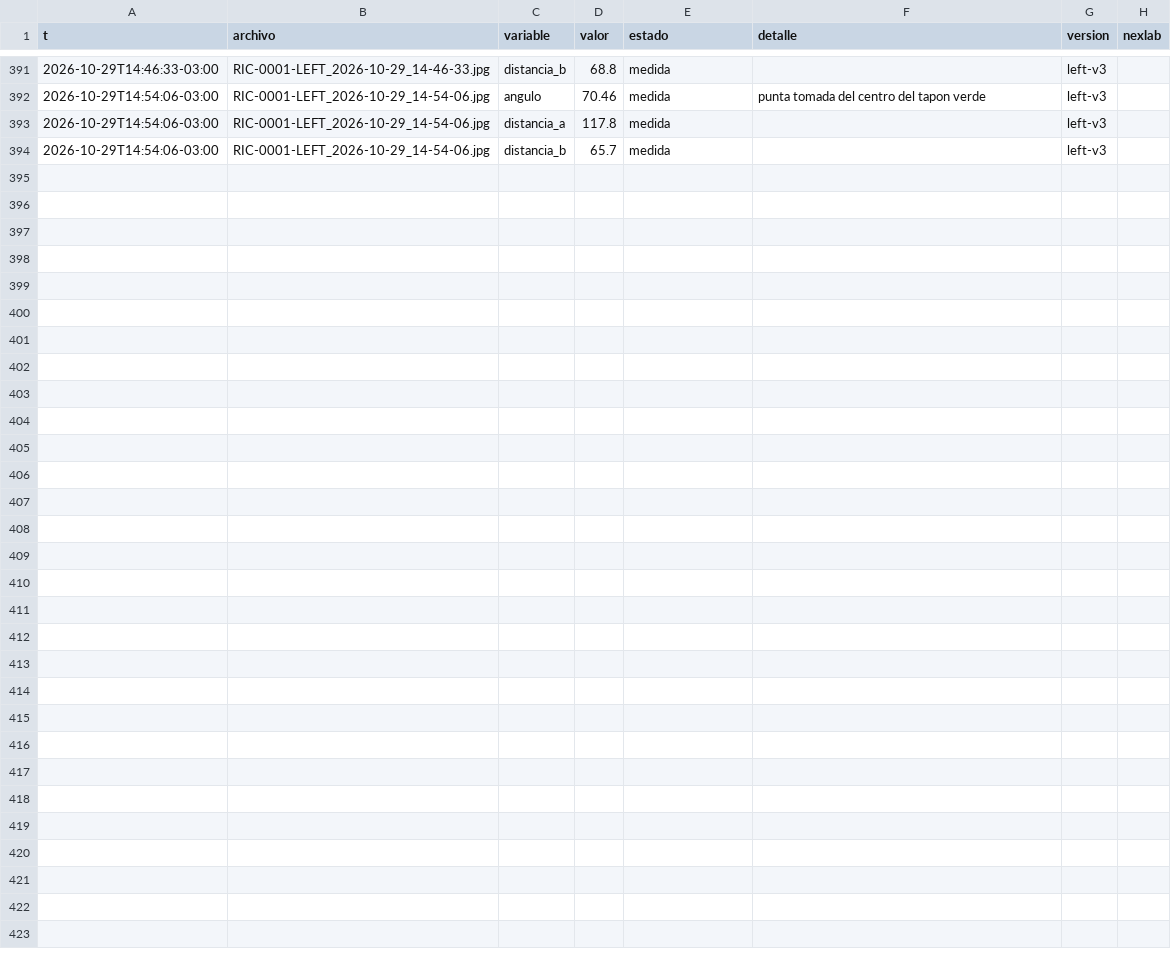
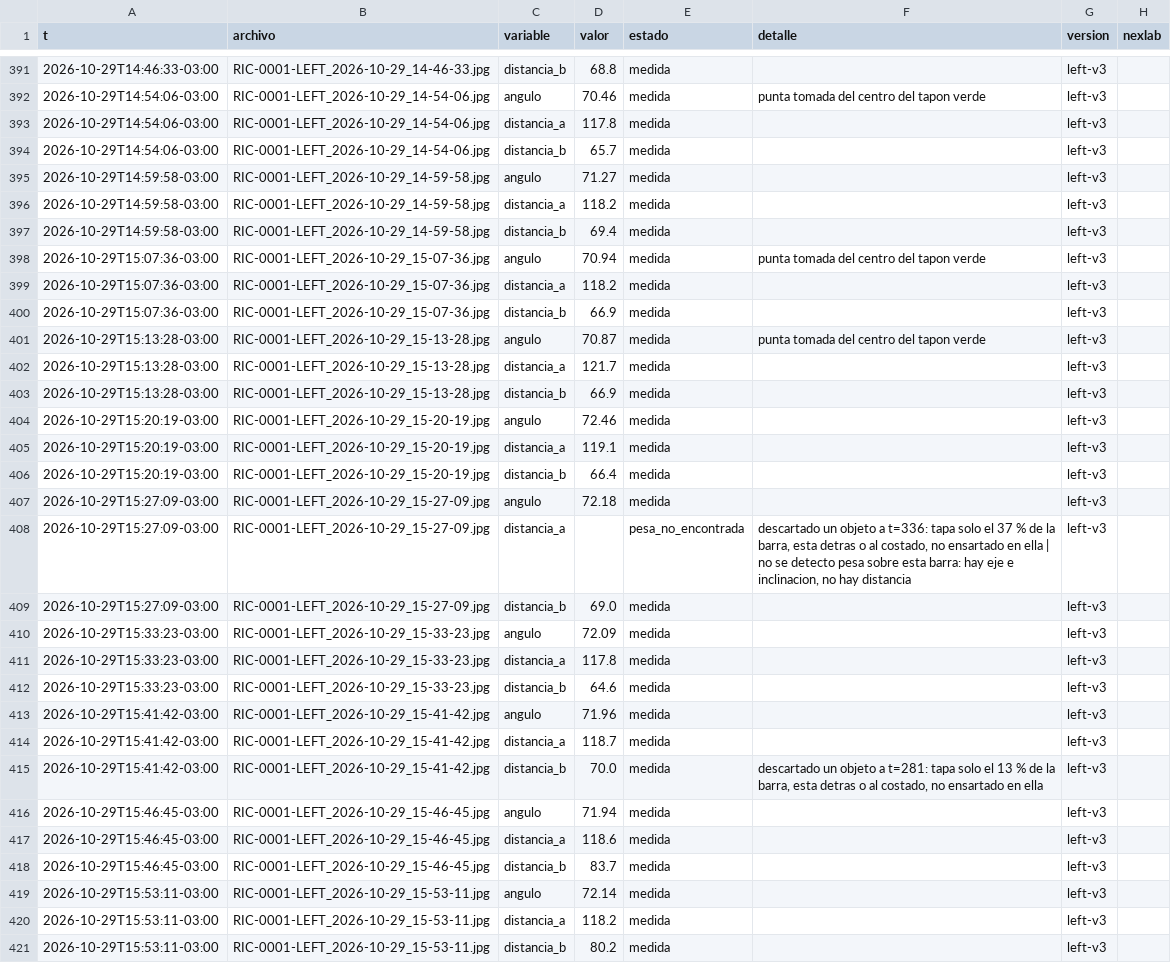
Before and after one commit to Andyyff/tesis-saman, a CSV file: datos/lecturas/left/2026-10-29.csv, drawn as a sheet; only a part is shown, gaps mark what is left out; the diff names each change by its address in the sheet, - before the commit and + after, or states it on an @@ line.

```diff
--- a/datos/lecturas/left/2026-10-29.csv
+++ b/datos/lecturas/left/2026-10-29.csv
+row 395: 2026-10-29T14:59:58-03:00 | RIC-0001-LEFT_2026-10-29_14-59-58.jpg | angulo | 71.27 | medida |  | left-v3
+row 396: 2026-10-29T14:59:58-03:00 | RIC-0001-LEFT_2026-10-29_14-59-58.jpg | distancia_a | 118.2 | medida |  | left-v3
+row 397: 2026-10-29T14:59:58-03:00 | RIC-0001-LEFT_2026-10-29_14-59-58.jpg | distancia_b | 69.4 | medida |  | left-v3
+row 398: 2026-10-29T15:07:36-03:00 | RIC-0001-LEFT_2026-10-29_15-07-36.jpg | angulo | 70.94 | medida | punta tomada del centro del tapon verde | left-v3
+row 399: 2026-10-29T15:07:36-03:00 | RIC-0001-LEFT_2026-10-29_15-07-36.jpg | distancia_a | 118.2 | medida |  | left-v3
+row 400: 2026-10-29T15:07:36-03:00 | RIC-0001-LEFT_2026-10-29_15-07-36.jpg | distancia_b | 66.9 | medida |  | left-v3
+row 401: 2026-10-29T15:13:28-03:00 | RIC-0001-LEFT_2026-10-29_15-13-28.jpg | angulo | 70.87 | medida | punta tomada del centro del tapon verde | left-v3
+row 402: 2026-10-29T15:13:28-03:00 | RIC-0001-LEFT_2026-10-29_15-13-28.jpg | distancia_a | 121.7 | medida |  | left-v3
+row 403: 2026-10-29T15:13:28-03:00 | RIC-0001-LEFT_2026-10-29_15-13-28.jpg | distancia_b | 66.9 | medida |  | left-v3
+row 404: 2026-10-29T15:20:19-03:00 | RIC-0001-LEFT_2026-10-29_15-20-19.jpg | angulo | 72.46 | medida |  | left-v3
+row 405: 2026-10-29T15:20:19-03:00 | RIC-0001-LEFT_2026-10-29_15-20-19.jpg | distancia_a | 119.1 | medida |  | left-v3
+row 406: 2026-10-29T15:20:19-03:00 | RIC-0001-LEFT_2026-10-29_15-20-19.jpg | distancia_b | 66.4 | medida |  | left-v3
+row 407: 2026-10-29T15:27:09-03:00 | RIC-0001-LEFT_2026-10-29_15-27-09.jpg | angulo | 72.18 | medida |  | left-v3
+row 408: 2026-10-29T15:27:09-03:00 | RIC-0001-LEFT_2026-10-29_15-27-09.jpg | distancia_a |  | pesa_no_encontrada | descartado un objeto a t=336: tapa solo el 37 % de la barra, esta detras o al costado, no ensartado en ella | no se detecto pesa sobre esta barra: hay eje e inclinacion, no hay distancia | left-v3
+row 409: 2026-10-29T15:27:09-03:00 | RIC-0001-LEFT_2026-10-29_15-27-09.jpg | distancia_b | 69.0 | medida |  | left-v3
+row 410: 2026-10-29T15:33:23-03:00 | RIC-0001-LEFT_2026-10-29_15-33-23.jpg | angulo | 72.09 | medida |  | left-v3
+row 411: 2026-10-29T15:33:23-03:00 | RIC-0001-LEFT_2026-10-29_15-33-23.jpg | distancia_a | 117.8 | medida |  | left-v3
+row 412: 2026-10-29T15:33:23-03:00 | RIC-0001-LEFT_2026-10-29_15-33-23.jpg | distancia_b | 64.6 | medida |  | left-v3
+row 413: 2026-10-29T15:41:42-03:00 | RIC-0001-LEFT_2026-10-29_15-41-42.jpg | angulo | 71.96 | medida |  | left-v3
+row 414: 2026-10-29T15:41:42-03:00 | RIC-0001-LEFT_2026-10-29_15-41-42.jpg | distancia_a | 118.7 | medida |  | left-v3
+row 415: 2026-10-29T15:41:42-03:00 | RIC-0001-LEFT_2026-10-29_15-41-42.jpg | distancia_b | 70.0 | medida | descartado un objeto a t=281: tapa solo el 13 % de la barra, esta detras o al costado, no ensartado en ella | left-v3
+row 416: 2026-10-29T15:46:45-03:00 | RIC-0001-LEFT_2026-10-29_15-46-45.jpg | angulo | 71.94 | medida |  | left-v3
+row 417: 2026-10-29T15:46:45-03:00 | RIC-0001-LEFT_2026-10-29_15-46-45.jpg | distancia_a | 118.6 | medida |  | left-v3
+row 418: 2026-10-29T15:46:45-03:00 | RIC-0001-LEFT_2026-10-29_15-46-45.jpg | distancia_b | 83.7 | medida |  | left-v3
+row 419: 2026-10-29T15:53:11-03:00 | RIC-0001-LEFT_2026-10-29_15-53-11.jpg | angulo | 72.14 | medida |  | left-v3
+row 420: 2026-10-29T15:53:11-03:00 | RIC-0001-LEFT_2026-10-29_15-53-11.jpg | distancia_a | 118.2 | medida |  | left-v3
+row 421: 2026-10-29T15:53:11-03:00 | RIC-0001-LEFT_2026-10-29_15-53-11.jpg | distancia_b | 80.2 | medida |  | left-v3
```
Also changed, not shown: datos/lecturas/amp/2026-10-29.csv, datos/lecturas/clima/2026-10-29.csv, 8 other files.
